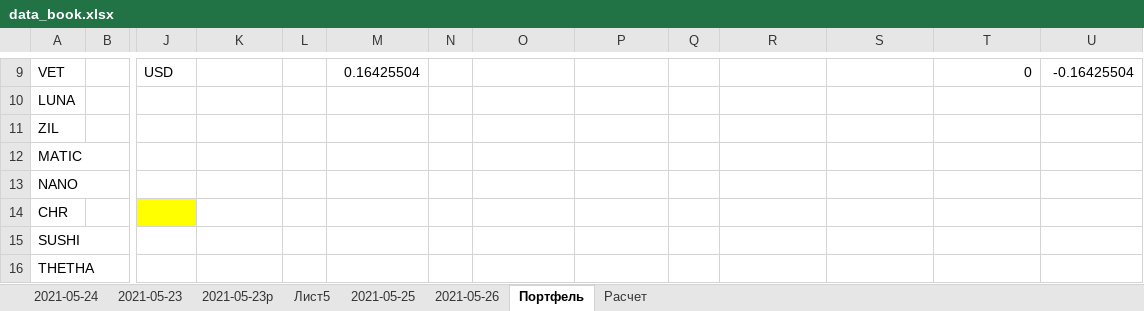
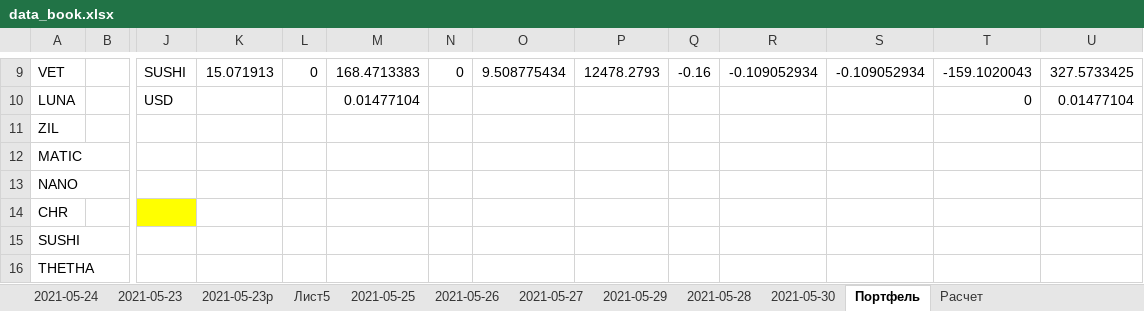
Before and after one commit to Profnastill/Binance, an Excel workbook: data_book.xlsx, sheet Портфель, drawn as a sheet; only a part is shown, gaps mark what is left out; values as stored, in another font and other column widths than the file's, no borders; the diff covers the shown part only; the diff names each change by its address in the sheet, - before the commit and + after, or states it on an @@ line.

```diff
--- a/data_book.xlsx (sheet Портфель)
+++ b/data_book.xlsx (sheet Портфель)
+sheet tab: 2021-05-27
+sheet tab: 2021-05-29
+sheet tab: 2021-05-28
+sheet tab: 2021-05-30
-J9: USD
+J9: SUSHI
-K9: (empty)
+K9: 15.071913
-L9: (empty)
+L9: 0
-M9: 0.16425504
+M9: 168.4713383
-N9: (empty)
+N9: 0
-O9: (empty)
+O9: 9.508775434
-P9: (empty)
+P9: 12478.2793
-Q9: (empty)
+Q9: -0.16
-R9: (empty)
+R9: -0.109052934
-S9: (empty)
+S9: -0.109052934
-T9: 0
+T9: -159.1020043
-U9: -0.16425504
+U9: 327.5733425
-J10: (empty)
+J10: USD
-M10: (empty)
+M10: 0.01477104
-T10: (empty)
+T10: 0
-U10: (empty)
+U10: 0.01477104
```
Also changed, not shown: 4 added rows, 72 edited cells and cell formats elsewhere in this sheet, 10 other files.
